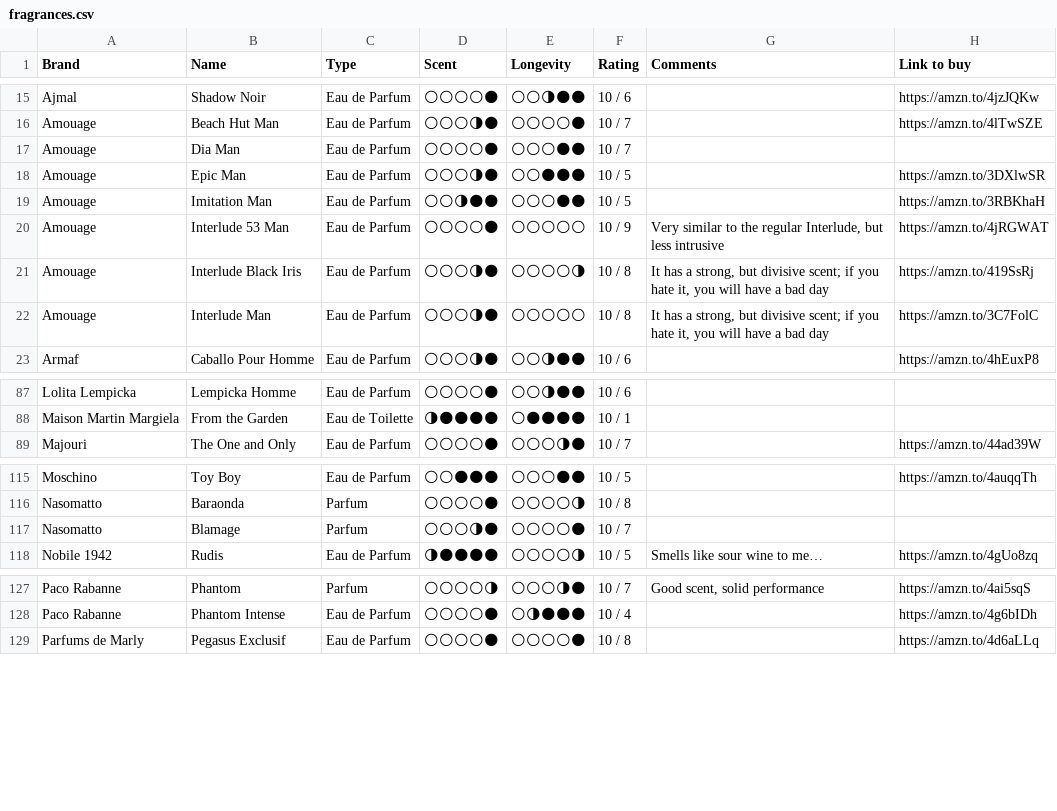
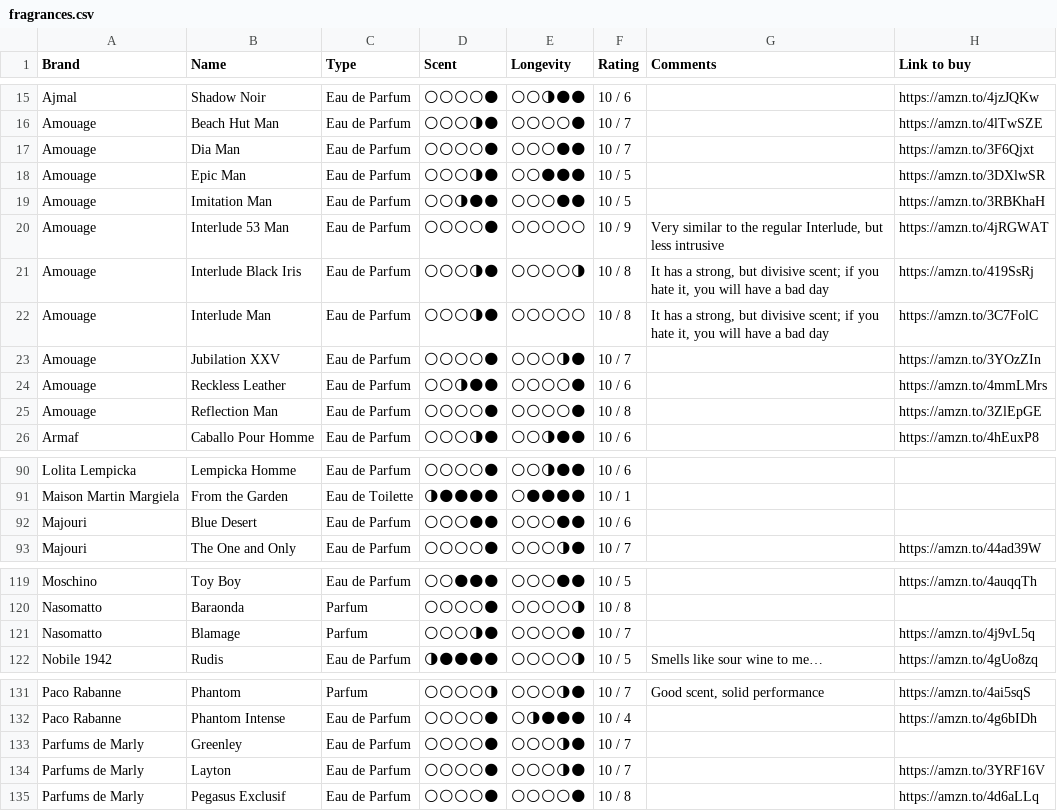
Before and after one commit to vikdean/bombote_com, a CSV file: fragrances.csv, drawn as a sheet; only a part is shown, gaps mark what is left out.

```diff
--- a/fragrances.csv
+++ b/fragrances.csv
@@ -16,3 +16,3 @@ Ajmal,Shadow Noir,Eau de Parfum,🌕🌕🌕🌕🌑,🌕🌕🌗🌑🌑,10 / 6
 Amouage,Beach Hut Man,Eau de Parfum,🌕🌕🌕🌗🌑,🌕🌕🌕🌕🌑,10 / 7,,https://amzn.to/4lTwSZE
-Amouage,Dia Man,Eau de Parfum,🌕🌕🌕🌕🌑,🌕🌕🌕🌑🌑,10 / 7,,
+Amouage,Dia Man,Eau de Parfum,🌕🌕🌕🌕🌑,🌕🌕🌕🌑🌑,10 / 7,,https://amzn.to/3F6Qjxt
 Amouage,Epic Man,Eau de Parfum,🌕🌕🌕🌗🌑,🌕🌕🌑🌑🌑,10 / 5,,https://amzn.to/3DXlwSR
@@ -22,2 +22,5 @@ Amouage,Interlude Black Iris,Eau de Parfum,🌕🌕🌕🌗🌑,🌕🌕🌕🌕
 Amouage,Interlude Man,Eau de Parfum,🌕🌕🌕🌗🌑,🌕🌕🌕🌕🌕,10 / 8,"It has a strong, but divisive scent; if you hate it, you will have a bad day",https://amzn.to/3C7FolC
+Amouage,Jubilation XXV,Eau de Parfum,🌕🌕🌕🌕🌑,🌕🌕🌕🌗🌑,10 / 7,,https://amzn.to/3YOzZIn
+Amouage,Reckless Leather,Eau de Parfum,🌕🌕🌗🌑🌑,🌕🌕🌕🌕🌑,10 / 6,,https://amzn.to/4mmLMrs
+Amouage,Reflection Man,Eau de Parfum,🌕🌕🌕🌕🌑,🌕🌕🌕🌕🌑,10 / 8,,https://amzn.to/3ZlEpGE
 Armaf,Caballo Pour Homme,Eau de Parfum,🌕🌕🌕🌗🌑,🌕🌕🌗🌑🌑,10 / 6,,https://amzn.to/4hEuxP8
@@ -88,2 +91,3 @@ Lolita Lempicka,Lempicka Homme,Eau de Parfum,🌕🌕🌕🌕🌑,🌕🌕🌗
 Maison Martin Margiela,From the Garden,Eau de Toilette,🌗🌑🌑🌑🌑,🌕🌑🌑🌑🌑,10 / 1,,
+Majouri,Blue Desert,Eau de Parfum,🌕🌕🌕🌑🌑,🌕🌕🌕🌑🌑,10 / 6,,
 Majouri,The One and Only,Eau de Parfum,🌕🌕🌕🌕🌑,🌕🌕🌕🌗🌑,10 / 7,,https://amzn.to/44ad39W
@@ -116,3 +120,3 @@ Moschino,Toy Boy,Eau de Parfum,🌕🌕🌑🌑🌑,🌕🌕🌕🌑🌑,10 / 5,
 Nasomatto,Baraonda,Parfum,🌕🌕🌕🌕🌑,🌕🌕🌕🌕🌗,10 / 8,,
-Nasomatto,Blamage,Parfum,🌕🌕🌕🌗🌑,🌕🌕🌕🌕🌑,10 / 7,,
+Nasomatto,Blamage,Parfum,🌕🌕🌕🌗🌑,🌕🌕🌕🌕🌑,10 / 7,,https://amzn.to/4j9vL5q
 Nobile 1942,Rudis,Eau de Parfum,🌗🌑🌑🌑🌑,🌕🌕🌕🌕🌗,10 / 5,Smells like sour wine to me…,https://amzn.to/4gUo8zq
@@ -128,2 +132,4 @@ Paco Rabanne,Phantom,Parfum,🌕🌕🌕🌕🌗,🌕🌕🌕🌗🌑,10 / 7,"Go
 Paco Rabanne,Phantom Intense,Eau de Parfum,🌕🌕🌕🌕🌑,🌕🌗🌑🌑🌑,10 / 4,,https://amzn.to/4g6bIDh
+Parfums de Marly,Greenley,Eau de Parfum,🌕🌕🌕🌕🌑,🌕🌕🌕🌗🌑,10 / 7,,
+Parfums de Marly,Layton,Eau de Parfum,🌕🌕🌕🌕🌑,🌕🌕🌕🌗🌑,10 / 7,,https://amzn.to/3YRF16V
 Parfums de Marly,Pegasus Exclusif,Eau de Parfum,🌕🌕🌕🌕🌑,🌕🌕🌕🌕🌑,10 / 8,,https://amzn.to/4d6aLLq
```
Also changed, not shown: 4 other files.
